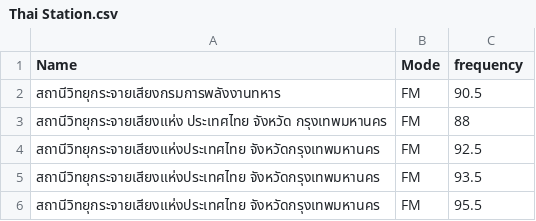
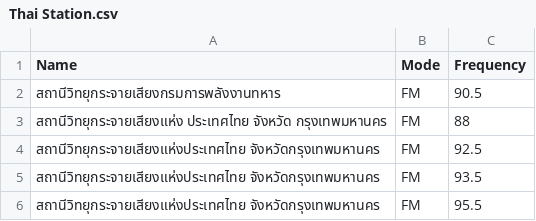
Before and after one commit to as784125/shinysdr, a CSV file: shinysdr/data/dbs/Thai Station.csv, drawn as a sheet; only a part is shown.

Commit message:
edit db

```diff
--- a/shinysdr/data/dbs/Thai Station.csv
+++ b/shinysdr/data/dbs/Thai Station.csv
@@ -1,2 +1,2 @@
-Name,Mode,frequency
+Name,Mode,Frequency
 สถานีวิทยุกระจายเสียงกรมการพลังงานทหาร,FM,90.5
```
